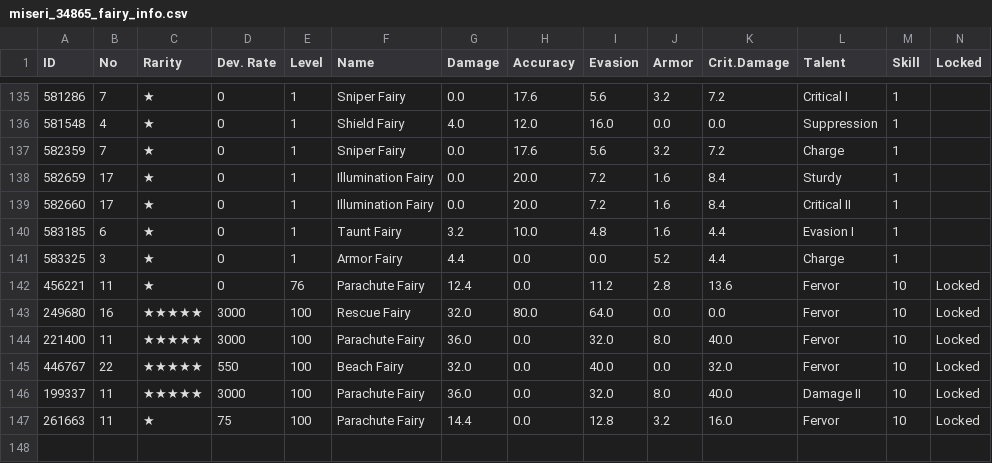
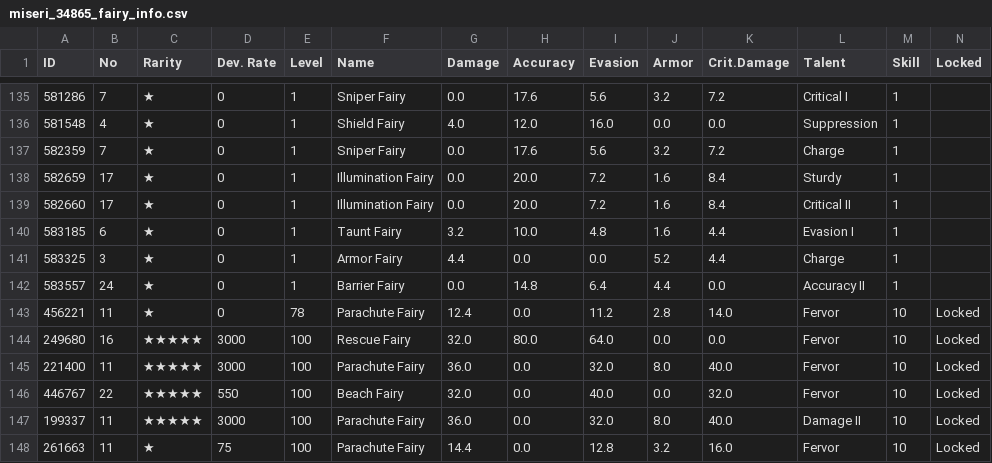
Before and after one commit to m1s3ri/90wish, a CSV file: miseri_34865_fairy_info.csv, drawn as a sheet; only a part is shown, gaps mark what is left out.

```diff
--- a/miseri_34865_fairy_info.csv
+++ b/miseri_34865_fairy_info.csv
@@ -141,3 +141,4 @@
 583325,3,★,0,1,Armor Fairy,4.4,0.0,0.0,5.2,4.4,Charge,1,
-456221,11,★,0,76,Parachute Fairy,12.4,0.0,11.2,2.8,13.6,Fervor,10,Locked
+583557,24,★,0,1,Barrier Fairy,0.0,14.8,6.4,4.4,0.0,Accuracy II,1,
+456221,11,★,0,78,Parachute Fairy,12.4,0.0,11.2,2.8,14.0,Fervor,10,Locked
 249680,16,★★★★★,3000,100,Rescue Fairy,32.0,80.0,64.0,0.0,0.0,Fervor,10,Locked
```
Also changed, not shown: miseri_34865_doll_info.csv, miseri_34865_equip_info.csv, 4 other files.
